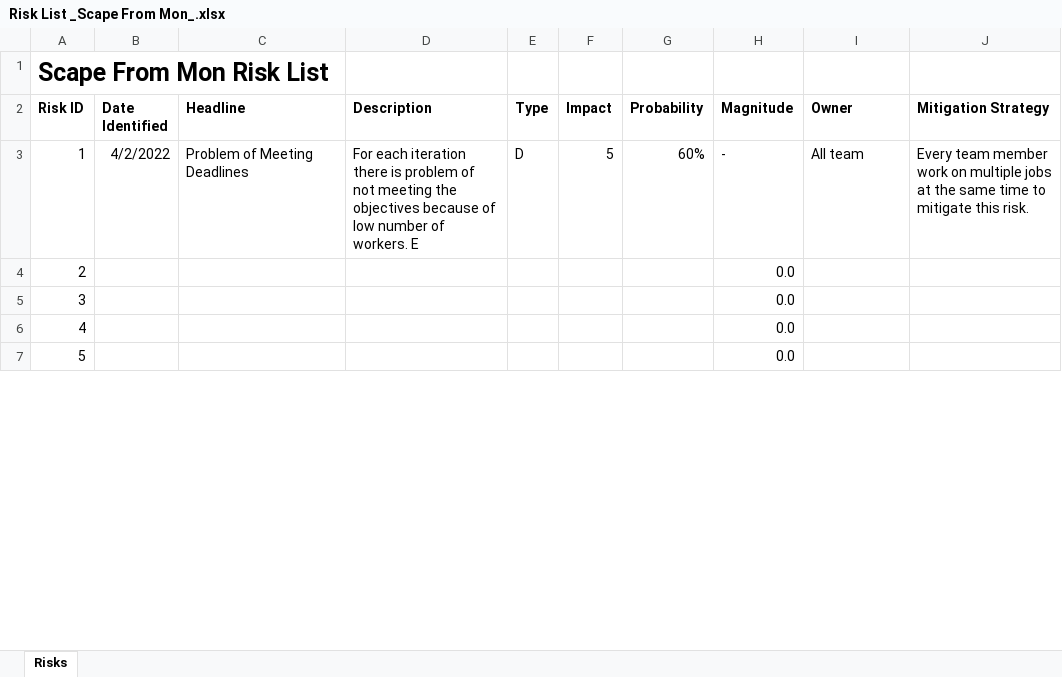
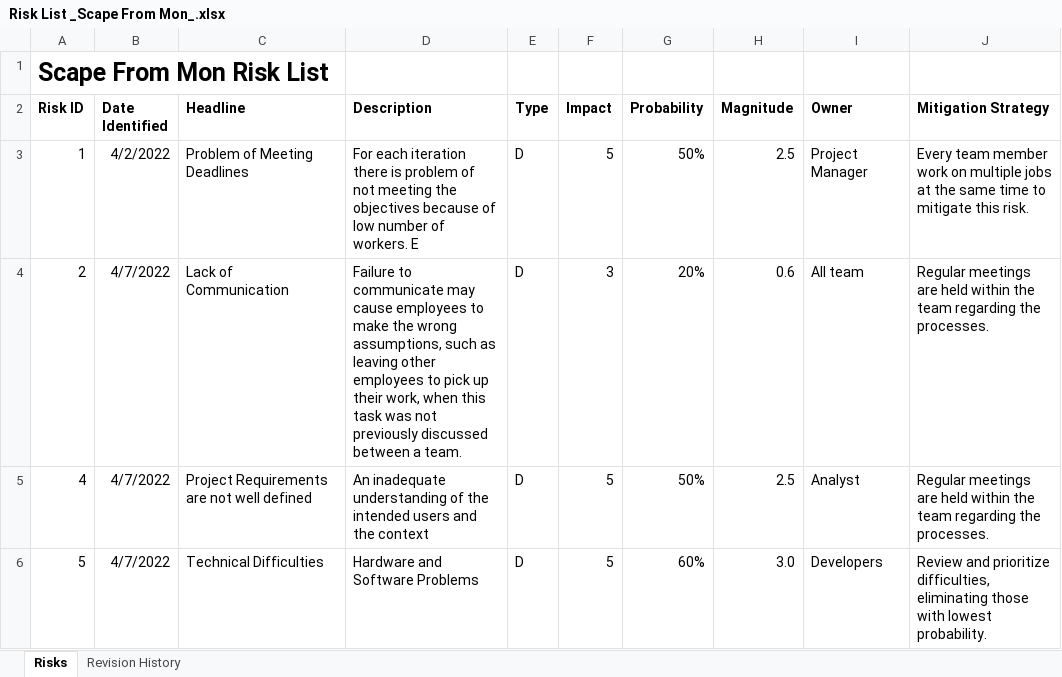
Before and after one commit to ZhakulIhnaac/SM504TSP, an Excel workbook: ProjectDocuments/Risk List _Scape From Mon_.xlsx, sheet Risks, drawn as a sheet; only a part is shown; values as stored, in another font and other column widths than the file's, no borders; charts and pictures not drawn; removed rows and columns are numbered as before the commit, all else as after; the diff covers the shown part only; the diff names each change by its address in the sheet, - before the commit and + after, or states it on an @@ line.

Commit message:
Revision on the documents

```diff
--- a/ProjectDocuments/Risk List _Scape From Mon_.xlsx (sheet Risks)
+++ b/ProjectDocuments/Risk List _Scape From Mon_.xlsx (sheet Risks)
+sheet tab: Revision History
-G3 (Probability): 60%
+G3 (Probability): 50%
-H3 (Magnitude): -
+H3 (Magnitude): 2.5
-I3 (Owner): All team
+I3 (Owner): Project Manager
-B4 (Date Identified): (empty)
+B4 (Date Identified): 4/7/2022
-C4 (Headline): (empty)
+C4 (Headline): Lack of Communication
-D4 (Description): (empty)
+D4 (Description): Failure to communicate may cause employees to make the wrong assumptions, such as leaving other employees to pick up their work, when this task was not previously discussed between a team.
-E4 (Type): (empty)
+E4 (Type): D
-F4 (Impact): (empty)
+F4 (Impact): 3
-G4 (Probability): (empty)
+G4 (Probability): 20%
-H4 (Magnitude): 0.0
+H4 (Magnitude): 0.6
-I4 (Owner): (empty)
+I4 (Owner): All team
-J4 (Mitigation Strategy): (empty)
+J4 (Mitigation Strategy): Regular meetings are held within the team regarding the processes.
-row 5: 3 |  |  |  |  |  |  | 0.0
-B5:B6 (Date Identified): (empty)
+B5:B6 (Date Identified): 4/7/2022
-C5 (Headline): (empty)
+C5 (Headline): Project Requirements are not well defined
-D5 (Description): (empty)
+D5 (Description): An inadequate understanding of the intended users and the context
-E5:E6 (Type): (empty)
+E5:E6 (Type): D
-F5:F6 (Impact): (empty)
+F5:F6 (Impact): 5
-G5 (Probability): (empty)
+G5 (Probability): 50%
-H5 (Magnitude): 0.0
+H5 (Magnitude): 2.5
-I5 (Owner): (empty)
+I5 (Owner): Analyst
-J5 (Mitigation Strategy): (empty)
+J5 (Mitigation Strategy): Regular meetings are held within the team regarding the processes.
-C6 (Headline): (empty)
+C6 (Headline): Technical Difficulties
-D6 (Description): (empty)
+D6 (Description): Hardware and Software Problems
-G6 (Probability): (empty)
+G6 (Probability): 60%
-H6 (Magnitude): 0.0
+H6 (Magnitude): 3.0
-I6 (Owner): (empty)
+I6 (Owner): Developers
-J6 (Mitigation Strategy): (empty)
+J6 (Mitigation Strategy): Review and prioritize difficulties, eliminating those with lowest probability.
```
Also changed, not shown: 12 removed rows and 9 edited cells elsewhere in this sheet, charts or pictures, 14 other files.
